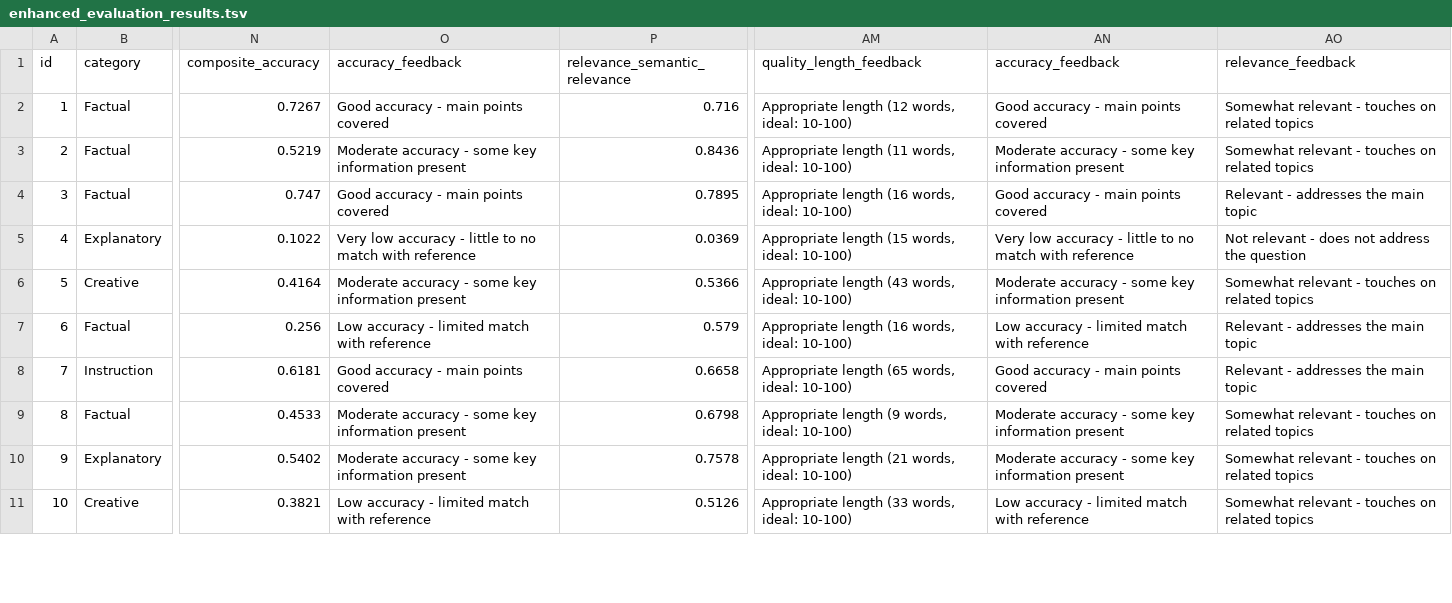
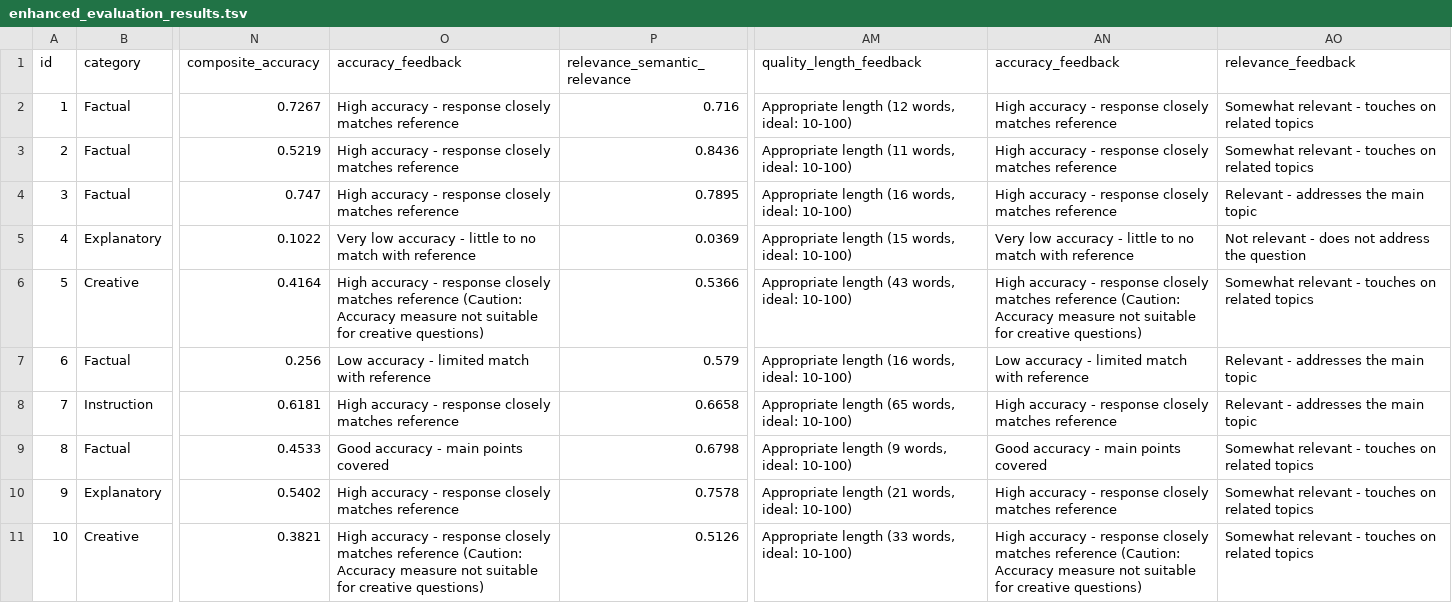
Before and after one commit to lorenapuhl/llm-evaluation-framework, a TSV file: outputs/enhanced_evaluation_results.tsv, drawn as a sheet; only a part is shown, gaps mark what is left out; the diff covers the shown part only; the diff names each change by its address in the sheet, - before the commit and + after, or states it on an @@ line.

```diff
--- a/outputs/enhanced_evaluation_results.tsv
+++ b/outputs/enhanced_evaluation_results.tsv
-O2 (accuracy_feedback): Good accuracy - main points covered
+O2 (accuracy_feedback): High accuracy - response closely matches reference
-AN2 (accuracy_feedback): Good accuracy - main points covered
+AN2 (accuracy_feedback): High accuracy - response closely matches reference
-O3 (accuracy_feedback): Moderate accuracy - some key information present
+O3 (accuracy_feedback): High accuracy - response closely matches reference
-AN3 (accuracy_feedback): Moderate accuracy - some key information present
+AN3 (accuracy_feedback): High accuracy - response closely matches reference
-O4 (accuracy_feedback): Good accuracy - main points covered
+O4 (accuracy_feedback): High accuracy - response closely matches reference
-AN4 (accuracy_feedback): Good accuracy - main points covered
+AN4 (accuracy_feedback): High accuracy - response closely matches reference
-O6 (accuracy_feedback): Moderate accuracy - some key information present
+O6 (accuracy_feedback): High accuracy - response closely matches reference (Caution: Accuracy measure not suitable for creative questions)
-AN6 (accuracy_feedback): Moderate accuracy - some key information present
+AN6 (accuracy_feedback): High accuracy - response closely matches reference (Caution: Accuracy measure not suitable for creative questions)
-O8 (accuracy_feedback): Good accuracy - main points covered
+O8 (accuracy_feedback): High accuracy - response closely matches reference
-AN8 (accuracy_feedback): Good accuracy - main points covered
+AN8 (accuracy_feedback): High accuracy - response closely matches reference
-O9 (accuracy_feedback): Moderate accuracy - some key information present
+O9 (accuracy_feedback): Good accuracy - main points covered
-AN9 (accuracy_feedback): Moderate accuracy - some key information present
+AN9 (accuracy_feedback): Good accuracy - main points covered
-O10 (accuracy_feedback): Moderate accuracy - some key information present
+O10 (accuracy_feedback): High accuracy - response closely matches reference
-AN10 (accuracy_feedback): Moderate accuracy - some key information present
+AN10 (accuracy_feedback): High accuracy - response closely matches reference
-O11 (accuracy_feedback): Low accuracy - limited match with reference
+O11 (accuracy_feedback): High accuracy - response closely matches reference (Caution: Accuracy measure not suitable for creative questions)
-AN11 (accuracy_feedback): Low accuracy - limited match with reference
+AN11 (accuracy_feedback): High accuracy - response closely matches reference (Caution: Accuracy measure not suitable for creative questions)
```
Also changed, not shown: 18 edited cells elsewhere in this file, outputs/enhanced_failure_analysis.tsv, 11 other files.
